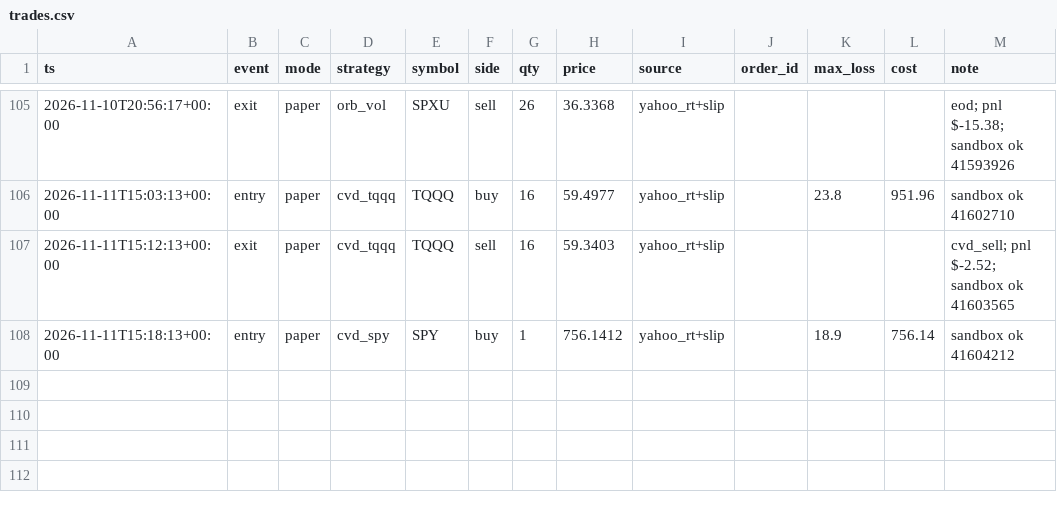
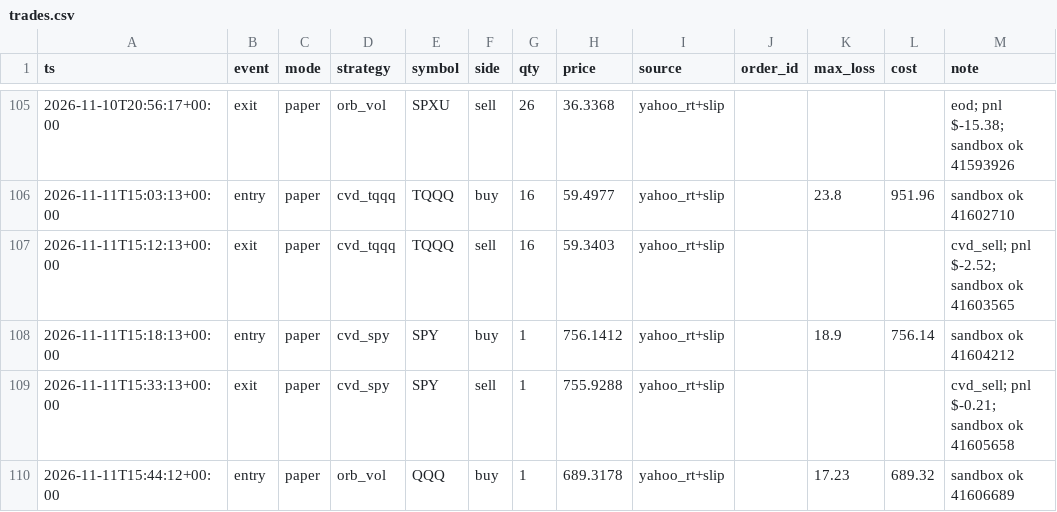
Before and after one commit to vivekgomathinayagam-ux/Trading-lab, a CSV file: ledger/trades.csv, drawn as a sheet; only a part is shown, gaps mark what is left out; the diff names each change by its address in the sheet, - before the commit and + after, or states it on an @@ line.

Commit message:
snapshot 2026-11-11T10:45-05:00

```diff
--- a/ledger/trades.csv
+++ b/ledger/trades.csv
+row 109: 2026-11-11T15:33:13+00:00 | exit | paper | cvd_spy | SPY | sell | 1 | 755.9288 | yahoo_rt+slip |  |  |  | cvd_sell; pnl $-0.21; sandbox ok 41605658
+row 110: 2026-11-11T15:44:12+00:00 | entry | paper | orb_vol | QQQ | buy | 1 | 689.3178 | yahoo_rt+slip |  | 17.23 | 689.32 | sandbox ok 41606689
```
